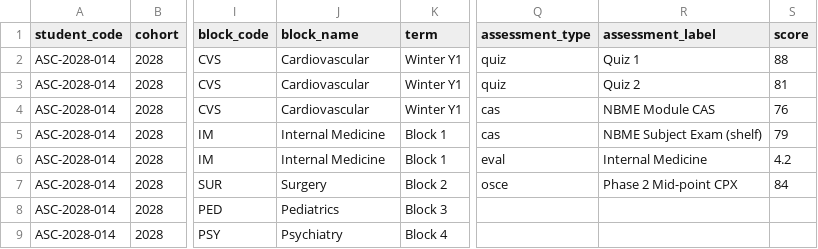
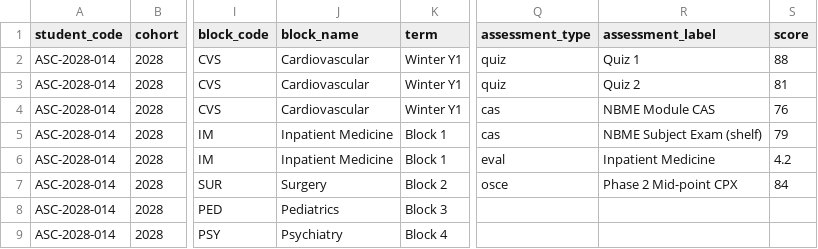
Before and after one commit to SinaiASCEND/Dashboard---HUB, a CSV file: Student_Performance_template.csv, drawn as a sheet; only a part is shown, gaps mark what is left out; the diff names each change by its address in the sheet, - before the commit and + after, or states it on an @@ line.

```diff
--- a/Student_Performance_template.csv
+++ b/Student_Performance_template.csv
-J5:J6 (block_name): Internal Medicine
+J5:J6 (block_name): Inpatient Medicine
-R6 (assessment_label): Internal Medicine
+R6 (assessment_label): Inpatient Medicine
```
Also changed, not shown: 1 other file.
